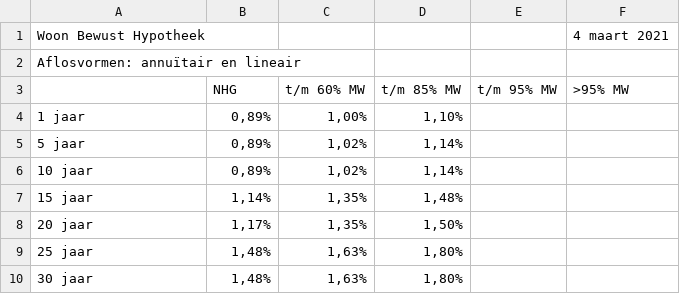
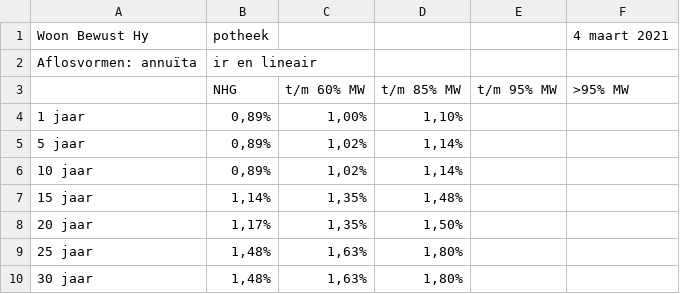
Before and after one commit to Tswagerman/InterestRates, a CSV file: database/Hypotrust.csv, drawn as a sheet.

```diff
--- a/database/Hypotrust.csv
+++ b/database/Hypotrust.csv
@@ -1,3 +1,3 @@
-"Woon Bewust Hypotheek","","","","","4 maart 2021"
-"Aflosvormen: annuïtair en lineair","","","","",""
+"Woon Bewust Hy","potheek","","","","4 maart 2021"
+"Aflosvormen: annuïta","ir en lineair","","","",""
 "","NHG","t/m 60% MW","t/m 85% MW","t/m 95% MW",">95% MW"
```
Also changed, not shown: database/Centraal_Beheer.csv, 13 other files.
